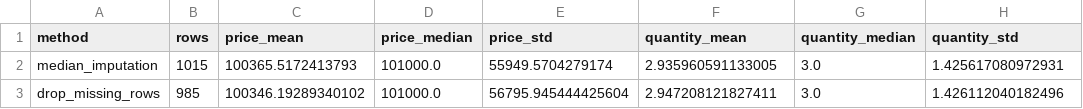
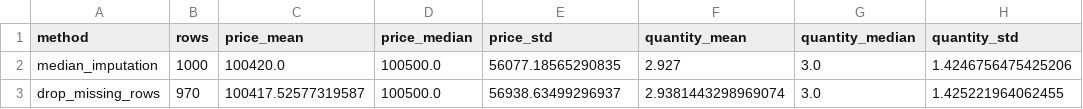
Before and after one commit to Scarlet-Sunny/data-eng, a CSV file: week3/mini_project/mini_project_output/imputation_comparison.csv, drawn as a sheet.

```diff
--- a/week3/mini_project/mini_project_output/imputation_comparison.csv
+++ b/week3/mini_project/mini_project_output/imputation_comparison.csv
@@ -1,3 +1,3 @@
 method,rows,price_mean,price_median,price_std,quantity_mean,quantity_median,quantity_std
-median_imputation,1015,100365.5172413793,101000.0,55949.5704279174,2.935960591133005,3.0,1.425617080972931
-drop_missing_rows,985,100346.19289340102,101000.0,56795.945444425604,2.947208121827411,3.0,1.426112040182496
+median_imputation,1000,100420.0,100500.0,56077.18565290835,2.927,3.0,1.4246756475425206
+drop_missing_rows,970,100417.52577319587,100500.0,56938.63499296937,2.9381443298969074,3.0,1.425221964062455
```
Also changed, not shown: week3/mini_project/mini_project_output/order_profile.csv, 3 other files.
